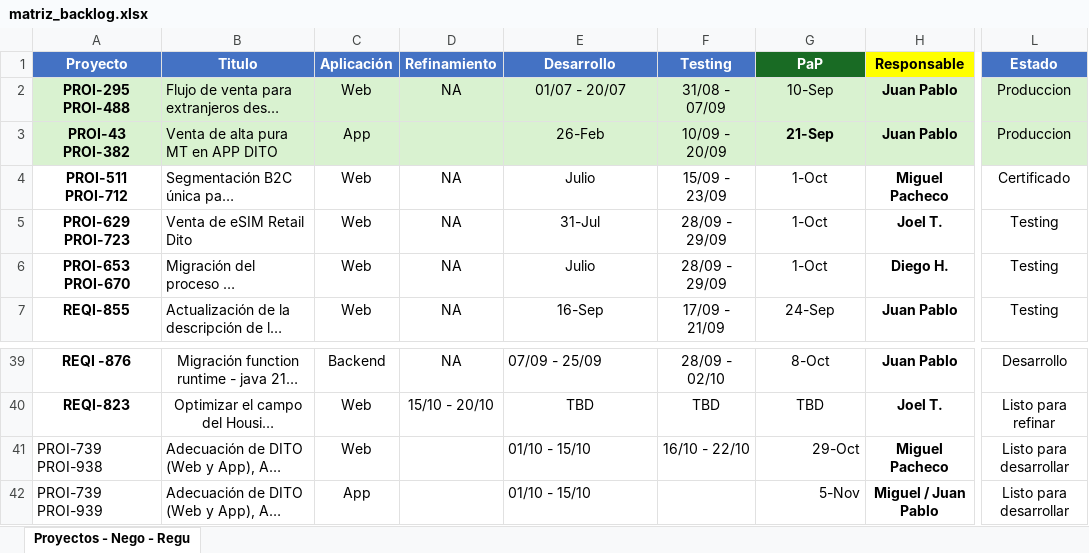
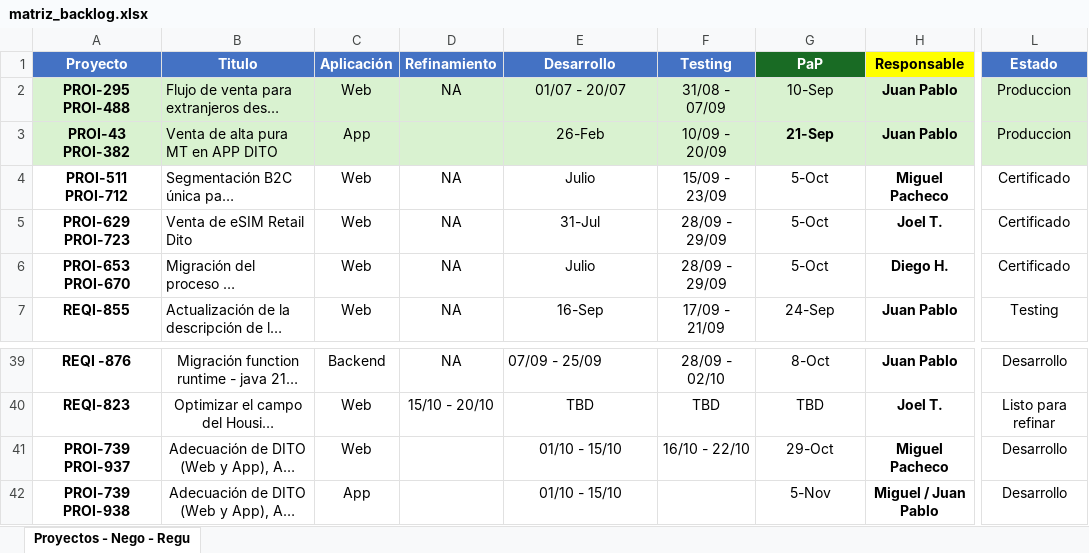
Before and after one commit to mpachecq/dashboardDito, an Excel workbook: public/matriz_backlog.xlsx, sheet Proyectos - Nego - Regu, drawn as a sheet; only a part is shown, gaps mark what is left out; long unchanged cells end in …; values as stored, in another font and other column widths than the file's, no borders; ↵ is a line break in a cell; the diff names each change by its address in the sheet, - before the commit and + after, or states it on an @@ line.

Commit message:
actualizar excel

```diff
--- a/public/matriz_backlog.xlsx (sheet Proyectos - Nego - Regu)
+++ b/public/matriz_backlog.xlsx (sheet Proyectos - Nego - Regu)
-G4:G6 (PaP): 1-Oct
+G4:G6 (PaP): 5-Oct
-L5:L6 (Estado): Testing
+L5:L6 (Estado): Certificado
-A41 (Proyecto): PROI-739 ↵ PROI-938
+A41 (Proyecto): PROI-739 ↵ PROI-937
-A41:B42 alignment: left
+A41:B42 alignment: center
-A41:A42 bold: off
+A41:A42 bold: on
-E41:E42 alignment: left
+E41:E42 alignment: center
-G41:G42 alignment: right
+G41:G42 alignment: center
-L41:L42 (Estado): Listo para desarrollar
+L41:L42 (Estado): Desarrollo
-A42 (Proyecto): PROI-739 ↵ PROI-939
+A42 (Proyecto): PROI-739 ↵ PROI-938
```
